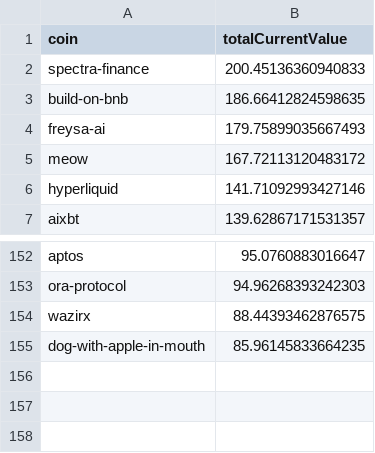
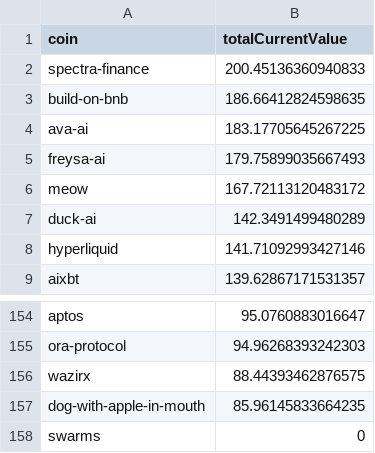
Before and after one commit to 0xmountaintop/coin-strength, a CSV file: results/2024/12/2024-12-22.csv, drawn as a sheet; only a part is shown, gaps mark what is left out; the diff names each change by its address in the sheet, - before the commit and + after, or states it on an @@ line.

Commit message:
update for 2024-12-22

```diff
--- a/results/2024/12/2024-12-22.csv
+++ b/results/2024/12/2024-12-22.csv
+row 4: ava-ai | 183.17705645267225
+row 7: duck-ai | 142.3491499480289
+row 158: swarms | 0
```
